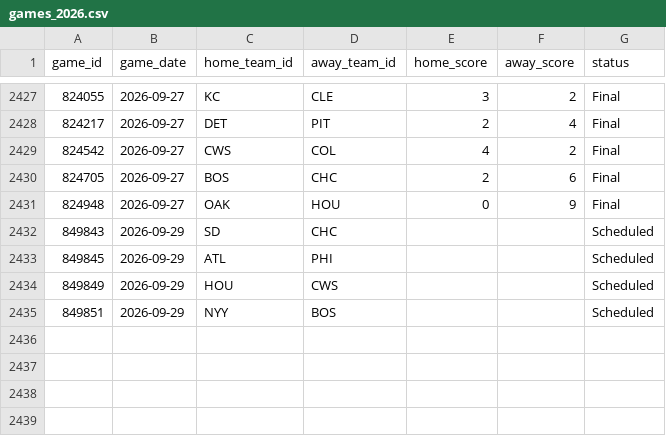
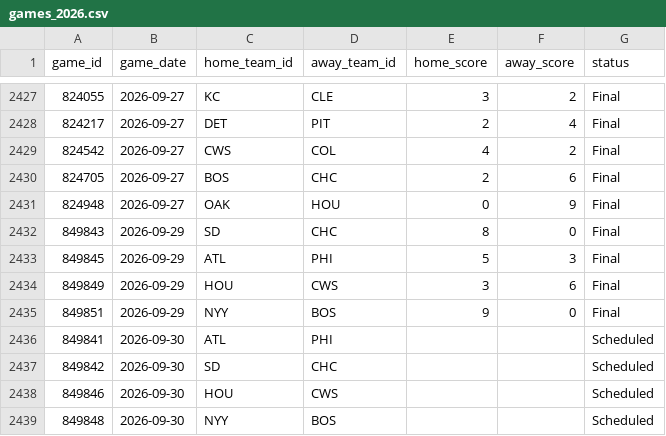
Before and after one commit to gigadon/Thats-Baseball, a CSV file: data/games_2026.csv, drawn as a sheet; only a part is shown, gaps mark what is left out.

```diff
--- a/data/games_2026.csv
+++ b/data/games_2026.csv
@@ -2431,5 +2431,9 @@ game_id,game_date,home_team_id,away_team_id,home_score,away_score,status
 824948,2026-09-27,OAK,HOU,0,9,Final
-849843,2026-09-29,SD,CHC,,,Scheduled
-849845,2026-09-29,ATL,PHI,,,Scheduled
-849849,2026-09-29,HOU,CWS,,,Scheduled
-849851,2026-09-29,NYY,BOS,,,Scheduled
+849843,2026-09-29,SD,CHC,8,0,Final
+849845,2026-09-29,ATL,PHI,5,3,Final
+849849,2026-09-29,HOU,CWS,3,6,Final
+849851,2026-09-29,NYY,BOS,9,0,Final
+849841,2026-09-30,ATL,PHI,,,Scheduled
+849842,2026-09-30,SD,CHC,,,Scheduled
+849846,2026-09-30,HOU,CWS,,,Scheduled
+849848,2026-09-30,NYY,BOS,,,Scheduled
```
Also changed, not shown: 5 other files.
